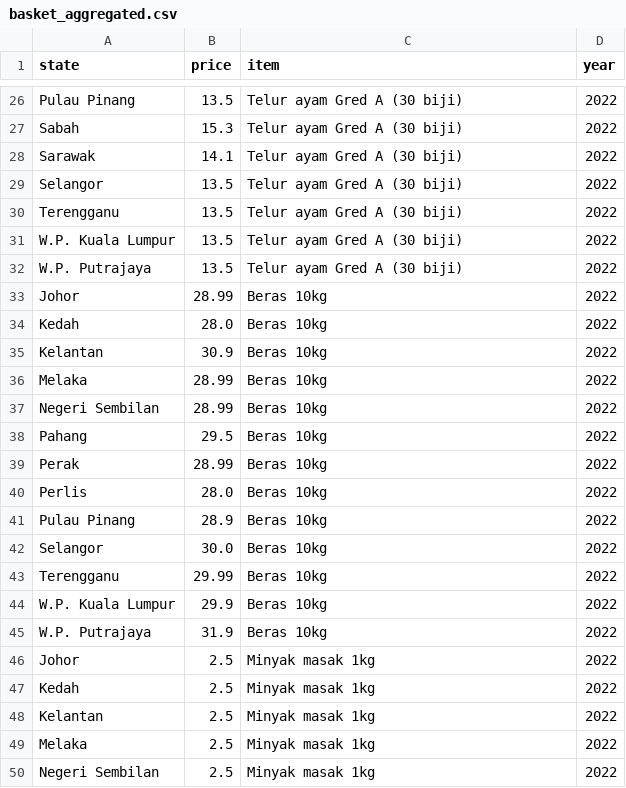
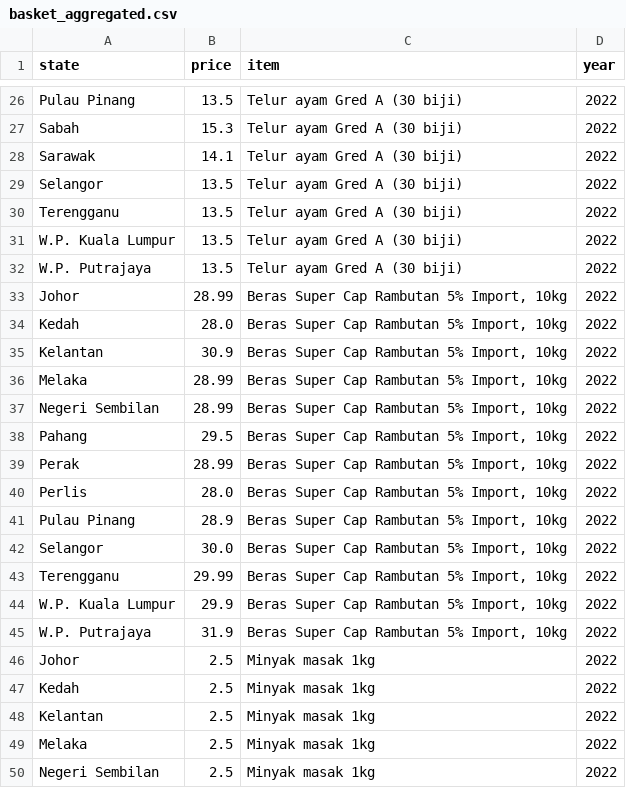
Before and after one commit to ganeisraaj/malaysia-grocery-price-index, a CSV file: streamlit/basket_aggregated.csv, drawn as a sheet; only a part is shown, gaps mark what is left out; the diff covers the shown part only.

Commit message:
fix item medians, rename items, update methodology wording

```diff
--- a/streamlit/basket_aggregated.csv
+++ b/streamlit/basket_aggregated.csv
@@ -32,15 +32,15 @@ W.P. Kuala Lumpur,13.5,Telur ayam Gred A (30 biji),2022
 W.P. Putrajaya,13.5,Telur ayam Gred A (30 biji),2022
-Johor,28.99,Beras 10kg,2022
-Kedah,28.0,Beras 10kg,2022
-Kelantan,30.9,Beras 10kg,2022
-Melaka,28.99,Beras 10kg,2022
-Negeri Sembilan,28.99,Beras 10kg,2022
-Pahang,29.5,Beras 10kg,2022
-Perak,28.99,Beras 10kg,2022
-Perlis,28.0,Beras 10kg,2022
-Pulau Pinang,28.9,Beras 10kg,2022
-Selangor,30.0,Beras 10kg,2022
-Terengganu,29.99,Beras 10kg,2022
-W.P. Kuala Lumpur,29.9,Beras 10kg,2022
-W.P. Putrajaya,31.9,Beras 10kg,2022
+Johor,28.99,"Beras Super Cap Rambutan 5% Import, 10kg",2022
+Kedah,28.0,"Beras Super Cap Rambutan 5% Import, 10kg",2022
+Kelantan,30.9,"Beras Super Cap Rambutan 5% Import, 10kg",2022
+Melaka,28.99,"Beras Super Cap Rambutan 5% Import, 10kg",2022
+Negeri Sembilan,28.99,"Beras Super Cap Rambutan 5% Import, 10kg",2022
+Pahang,29.5,"Beras Super Cap Rambutan 5% Import, 10kg",2022
+Perak,28.99,"Beras Super Cap Rambutan 5% Import, 10kg",2022
+Perlis,28.0,"Beras Super Cap Rambutan 5% Import, 10kg",2022
+Pulau Pinang,28.9,"Beras Super Cap Rambutan 5% Import, 10kg",2022
+Selangor,30.0,"Beras Super Cap Rambutan 5% Import, 10kg",2022
+Terengganu,29.99,"Beras Super Cap Rambutan 5% Import, 10kg",2022
+W.P. Kuala Lumpur,29.9,"Beras Super Cap Rambutan 5% Import, 10kg",2022
+W.P. Putrajaya,31.9,"Beras Super Cap Rambutan 5% Import, 10kg",2022
 Johor,2.5,Minyak masak 1kg,2022
```
Also changed, not shown: 44 edited cells elsewhere in this file, 3 other files.
